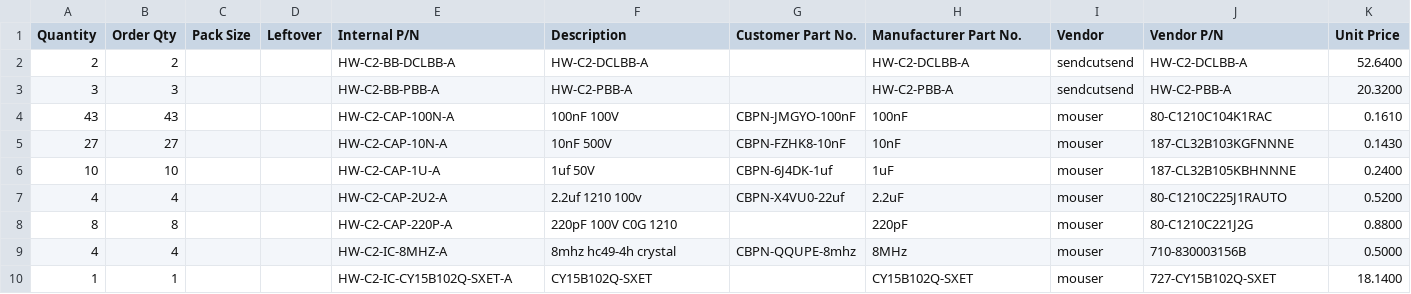
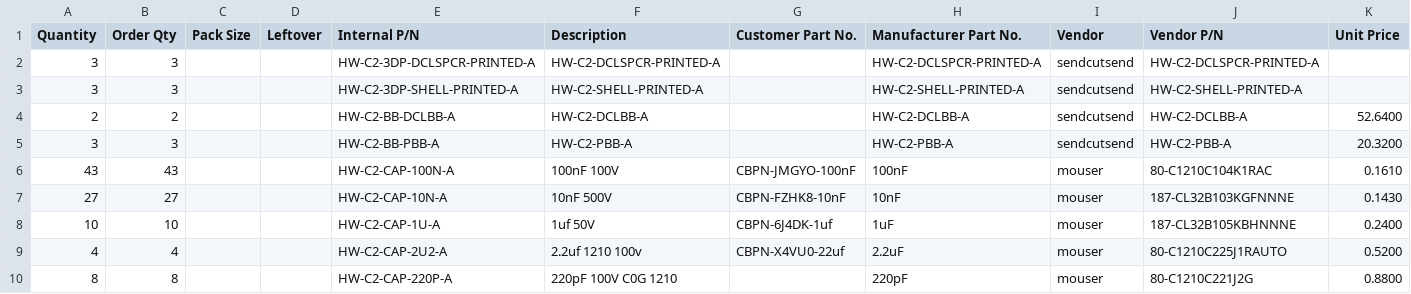
Before and after one commit to OpenVVVF/Documentation, a CSV file: Data/Releases/C2/A/BOMs/Variants/standard/Consolidated_BOM.csv, drawn as a sheet; only a part is shown; the shorter side is filled out with more unchanged rows; rows hold the shown columns only; the diff names each change by its address in the sheet, - before the commit and + after, or states it on an @@ line.

```diff
--- a/Data/Releases/C2/A/BOMs/Variants/standard/Consolidated_BOM.csv
+++ b/Data/Releases/C2/A/BOMs/Variants/standard/Consolidated_BOM.csv
+row 2: 3 | 3 |  |  | HW-C2-3DP-DCLSPCR-PRINTED-A | HW-C2-DCLSPCR-PRINTED-A |  | HW-C2-DCLSPCR-PRINTED-A | sendcutsend | HW-C2-DCLSPCR-PRINTED-A
+row 3: 3 | 3 |  |  | HW-C2-3DP-SHELL-PRINTED-A | HW-C2-SHELL-PRINTED-A |  | HW-C2-SHELL-PRINTED-A | sendcutsend | HW-C2-SHELL-PRINTED-A
```
Also changed, not shown: Data/Releases/C2/A/BOMs/Consolidated_BOM.csv, Data/Releases/C2/A/BOMs/Variants/generous/Consolidated_BOM.csv, 51 other files.
